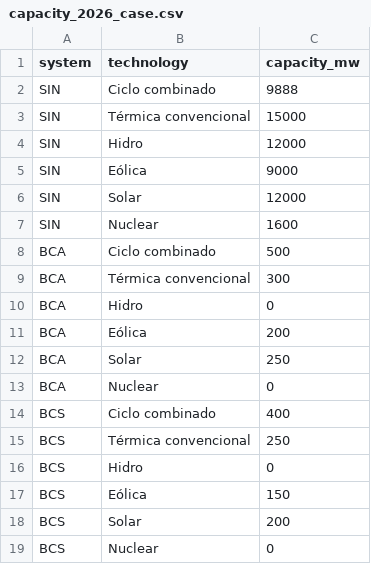
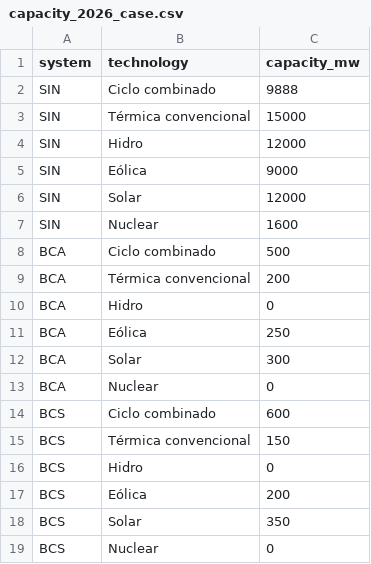
Before and after one commit to andyrodu/despacho_economico, a CSV file: data/inputs/capacity_2026_case.csv, drawn as a sheet.

Commit message:
Update capacity_2026_case.csv

```diff
--- a/data/inputs/capacity_2026_case.csv
+++ b/data/inputs/capacity_2026_case.csv
@@ -8,12 +8,12 @@ SIN,Nuclear,1600
 BCA,Ciclo combinado,500
-BCA,Térmica convencional,300
+BCA,Térmica convencional,200
 BCA,Hidro,0
-BCA,Eólica,200
-BCA,Solar,250
+BCA,Eólica,250
+BCA,Solar,300
 BCA,Nuclear,0
-BCS,Ciclo combinado,400
-BCS,Térmica convencional,250
+BCS,Ciclo combinado,600
+BCS,Térmica convencional,150
 BCS,Hidro,0
-BCS,Eólica,150
-BCS,Solar,200
+BCS,Eólica,200
+BCS,Solar,350
 BCS,Nuclear,0
```
